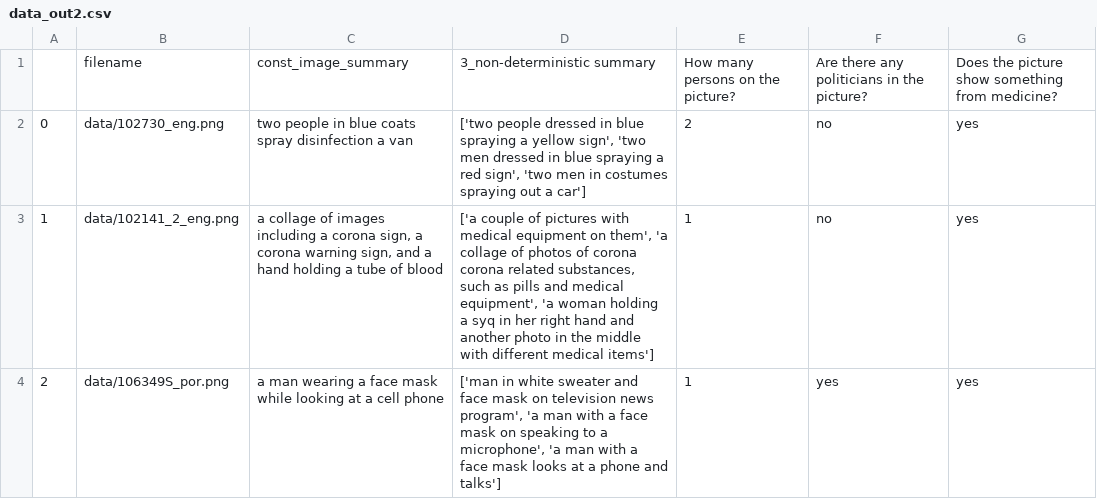
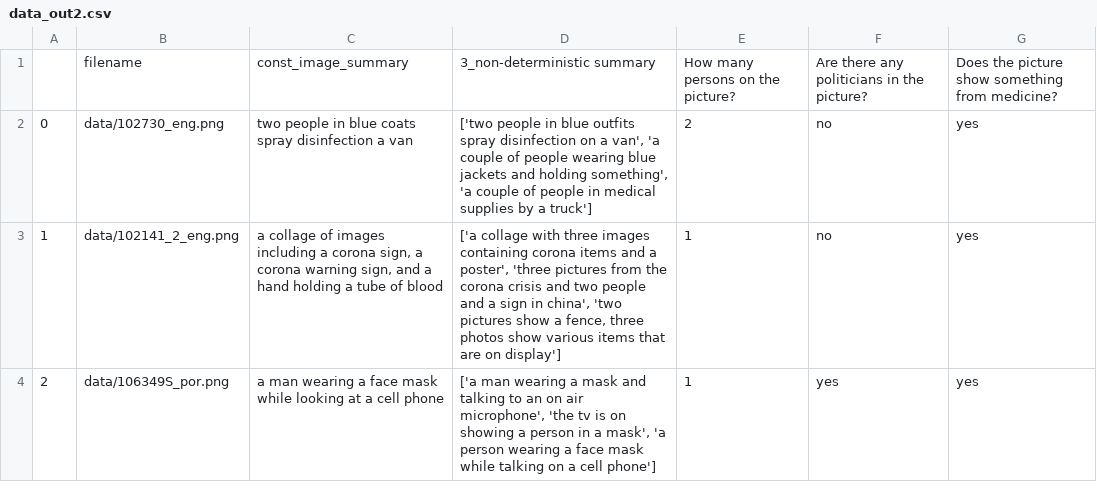
Before and after one commit to ChristineSchulz/AMMICO, a CSV file: source/notebooks/data_out2.csv, drawn as a sheet.

```diff
--- a/source/notebooks/data_out2.csv
+++ b/source/notebooks/data_out2.csv
@@ -1,4 +1,4 @@
 ,filename,const_image_summary,3_non-deterministic summary,How many persons on the picture?,Are there any politicians in the picture?,Does the picture show something from medicine?
-0,data/102730_eng.png,two people in blue coats spray disinfection a van,"['two people dressed in blue spraying a yellow sign', 'two men dressed in blue spraying a red sign', 'two men in costumes spraying out a car']",2,no,yes
-1,data/102141_2_eng.png,"a collage of images including a corona sign, a corona warning sign, and a hand holding a tube of blood","['a couple of pictures with medical equipment on them', 'a collage of photos of corona corona related substances, such as pills and medical equipment', 'a woman holding a syq in her right hand and another photo in the middle with different medical items']",1,no,yes
-2,data/106349S_por.png,a man wearing a face mask while looking at a cell phone,"['man in white sweater and face mask on television news program', 'a man with a face mask on speaking to a microphone', 'a man with a face mask looks at a phone and talks']",1,yes,yes
+0,data/102730_eng.png,two people in blue coats spray disinfection a van,"['two people in blue outfits spray disinfection on a van', 'a couple of people wearing blue jackets and holding something', 'a couple of people in medical supplies by a truck']",2,no,yes
+1,data/102141_2_eng.png,"a collage of images including a corona sign, a corona warning sign, and a hand holding a tube of blood","['a collage with three images containing corona items and a poster', 'three pictures from the corona crisis and two people and a sign in china', 'two pictures show a fence, three photos show various items that are on display']",1,no,yes
+2,data/106349S_por.png,a man wearing a face mask while looking at a cell phone,"['a man wearing a mask and talking to an on air microphone', 'the tv is on showing a person in a mask', 'a person wearing a face mask while talking on a cell phone']",1,yes,yes
```
Also changed, not shown: 29 other files.
